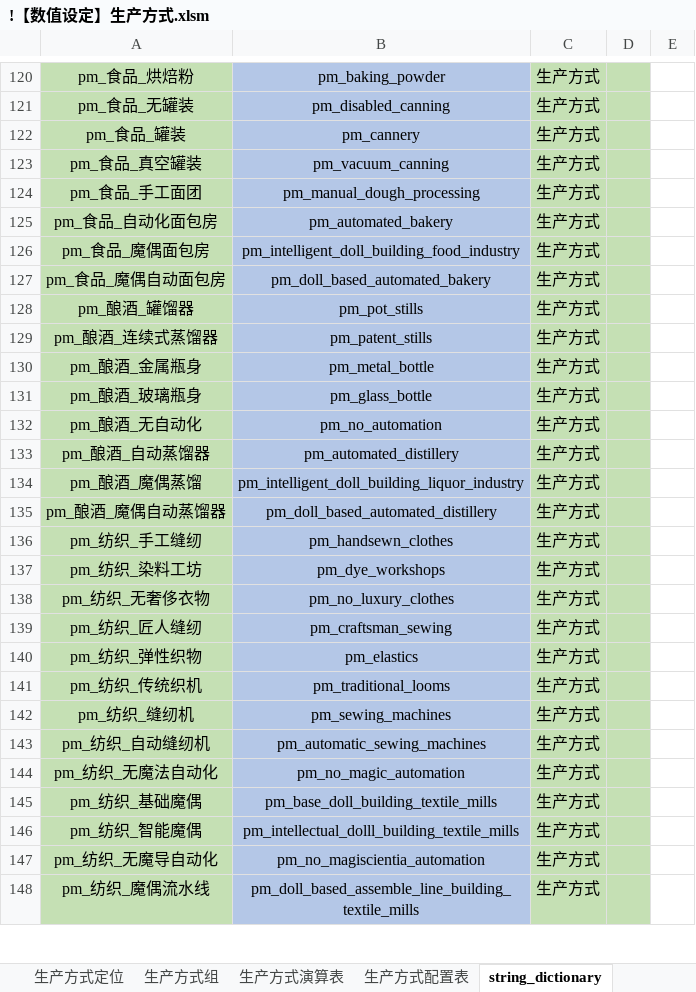
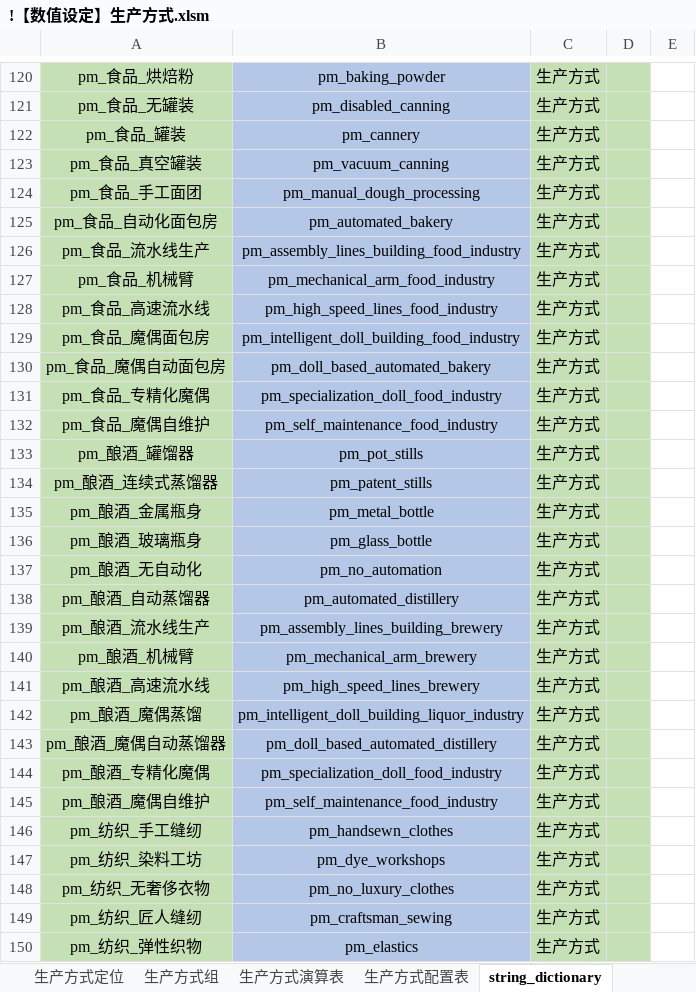
Before and after one commit to YFFtYHwsdj/Aurora-of-Magiscientia, an Excel workbook: 设定/数值设定/aom数值/!【数值设定】生产方式.xlsm, sheet string_dictionary, drawn as a sheet; only a part is shown, gaps mark what is left out; the shorter side is filled out with more unchanged rows; values as stored, in another font and other column widths than the file's, no borders; conditional formats not drawn; the diff names each change by its address in the sheet, - before the commit and + after, or states it on an @@ line.

Commit message:
Update !【数值设定】生产方式.xlsm

```diff
--- a/设定/数值设定/aom数值/!【数值设定】生产方式.xlsm (sheet string_dictionary)
+++ b/设定/数值设定/aom数值/!【数值设定】生产方式.xlsm (sheet string_dictionary)
+row 126: pm_食品_流水线生产 | pm_assembly_lines_building_food_industry | 生产方式
+row 127: pm_食品_机械臂 | pm_mechanical_arm_food_industry | 生产方式
+row 128: pm_食品_高速流水线 | pm_high_speed_lines_food_industry | 生产方式
+row 131: pm_食品_专精化魔偶 | pm_specialization_doll_food_industry | 生产方式
+row 132: pm_食品_魔偶自维护 | pm_self_maintenance_food_industry | 生产方式
+row 139: pm_酿酒_流水线生产 | pm_assembly_lines_building_brewery | 生产方式
+row 140: pm_酿酒_机械臂 | pm_mechanical_arm_brewery | 生产方式
+row 141: pm_酿酒_高速流水线 | pm_high_speed_lines_brewery | 生产方式
+row 144: pm_酿酒_专精化魔偶 | pm_specialization_doll_food_industry | 生产方式
+row 145: pm_酿酒_魔偶自维护 | pm_self_maintenance_food_industry | 生产方式
```
Also changed, not shown: sheet 生产方式演算表, formulas that keep their value, charts or pictures.
